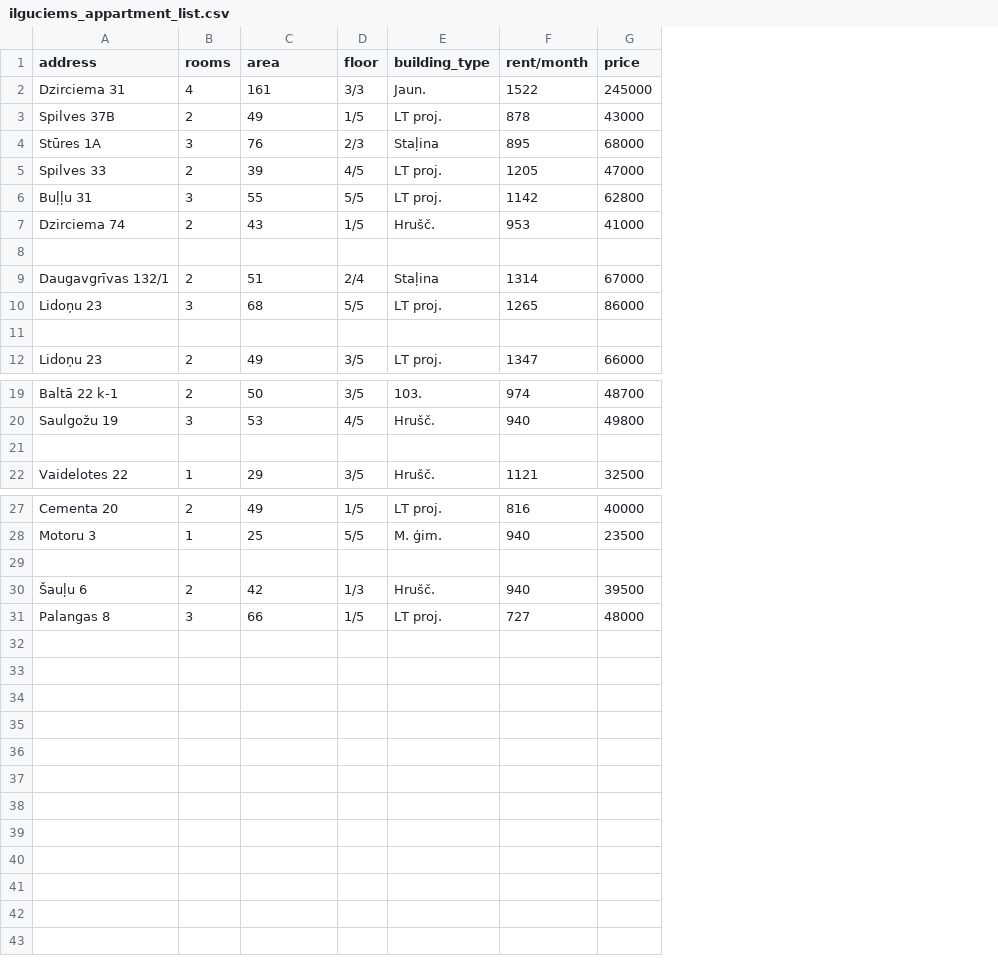
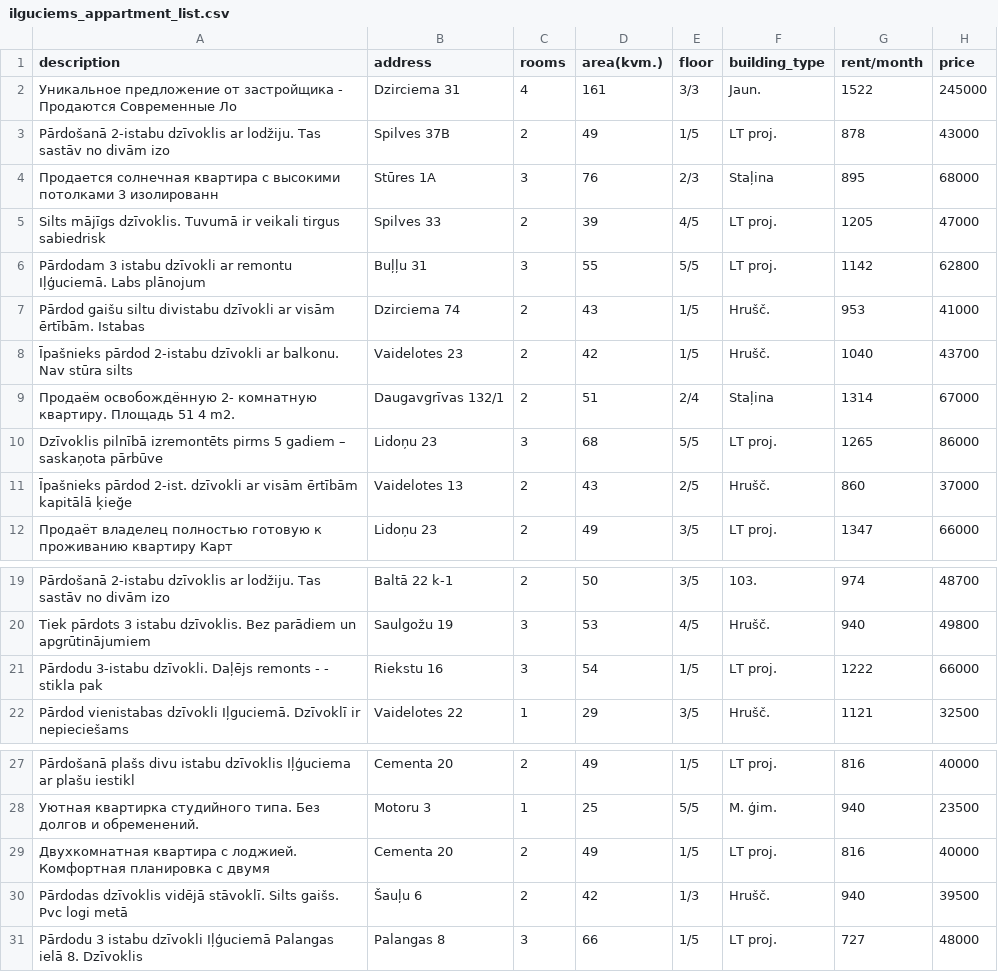
Before and after one commit to Zims/ss.lv_API, a CSV file: results/ilguciems_appartment_list.csv, drawn as a sheet; only a part is shown, gaps mark what is left out; addresses are those after the commit; the diff names each change by its address in the sheet, - before the commit and + after, or states it on an @@ line.

```diff
--- a/results/ilguciems_appartment_list.csv
+++ b/results/ilguciems_appartment_list.csv
+column A (description), rows 2-12: Уникальное предложение от застройщика - Продаются Современные Ло | Pārdošanā 2-istabu dzīvoklis ar lodžiju. Tas sastāv no divām izo | Продается солнечная квартира с высокими потолками 3 изолированн | Silts mājīgs dzīvoklis. Tuvumā ir veikali tirgus sabiedrisk | Pārdodam 3 istabu dzīvokli ar remontu Iļģuciemā. Labs plānojum | Pārdod gaišu siltu divistabu dzīvokli ar visām ērtībām. Istabas | Īpašnieks pārdod 2-istabu dzīvokli ar balkonu. Nav stūra silts | Продаём освобождённую 2- комнатную квартиру. Площадь 51 4 m2. | Dzīvoklis pilnībā izremontēts pirms 5 gadiem – saskaņota pārbūve | Īpašnieks pārdod 2-ist. dzīvokli ar visām ērtībām kapitālā ķieğe | Продаёт владелец полностью готовую к проживанию квартиру Карт; rows 19-22: Pārdošanā 2-istabu dzīvoklis ar lodžiju. Tas sastāv no divām izo | Tiek pārdots 3 istabu dzīvoklis. Bez parādiem un apgrūtinājumiem | Pārdodu 3-istabu dzīvokli. Daļējs remonts - - stikla pak | Pārdod vienistabas dzīvokli Iļguciemā. Dzīvoklī ir nepieciešams; rows 27-31: Pārdošanā plašs divu istabu dzīvoklis Iļģuciema ar plašu iestikl | Уютная квартирка студийного типа. Без долгов и обременений. | Двухкомнатная квартира с лоджией. Комфортная планировка с двумя | Pārdodas dzīvoklis vidējā stāvoklī. Silts gaišs. Pvc logi metā | Pārdodu 3 istabu dzīvokli Iļģuciemā Palangas ielā 8. Dzīvoklis
-D1: area
+D1: area(kvm.)
-row 8: (empty)
+row 8: Īpašnieks pārdod 2-istabu dzīvokli ar balkonu. Nav stūra silts | Vaidelotes 23 | 2 | 42 | 1/5 | Hrušč. | 1040 | 43700
-row 11: (empty)
+row 11: Īpašnieks pārdod 2-ist. dzīvokli ar visām ērtībām kapitālā ķieğe | Vaidelotes 13 | 2 | 43 | 2/5 | Hrušč. | 860 | 37000
-row 21: (empty)
+row 21: Pārdodu 3-istabu dzīvokli. Daļējs remonts - - stikla pak | Riekstu 16 | 3 | 54 | 1/5 | LT proj. | 1222 | 66000
-row 29: (empty)
+row 29: Двухкомнатная квартира с лоджией. Комфортная планировка с двумя | Cementa 20 | 2 | 49 | 1/5 | LT proj. | 816 | 40000
```
Also changed, not shown: results/agenskalns_appartment_list.csv, results/imanta_appartment_list.csv, 3 other files.
